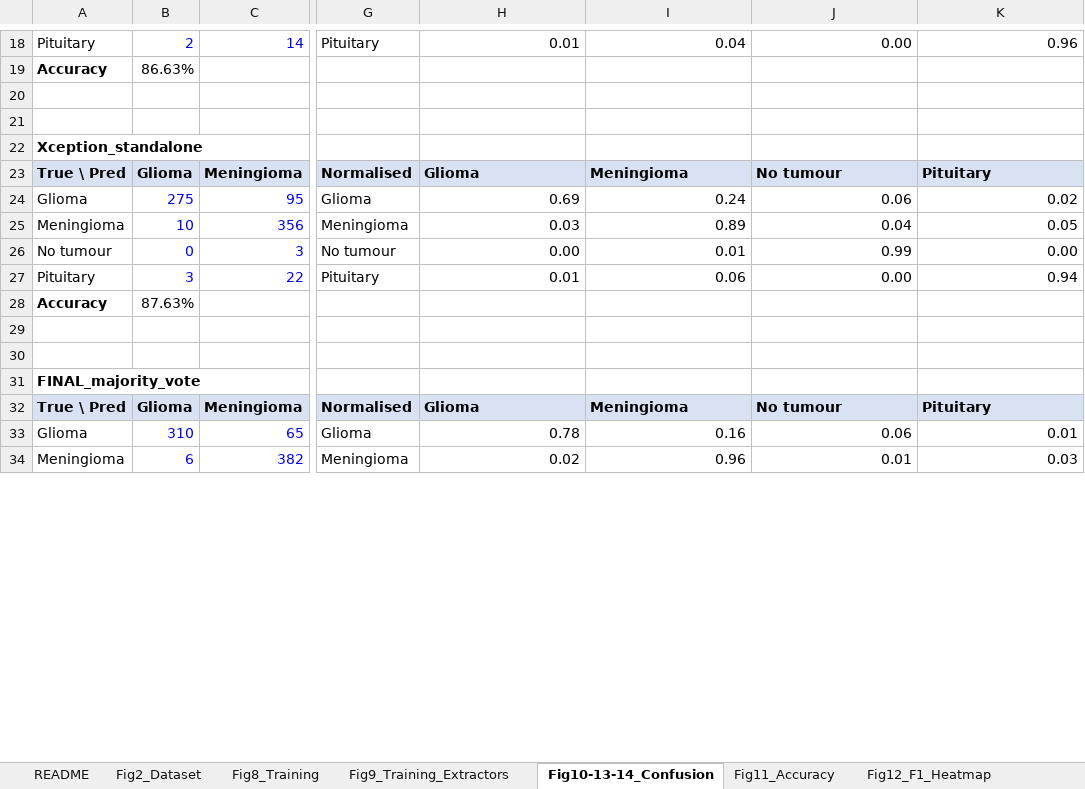
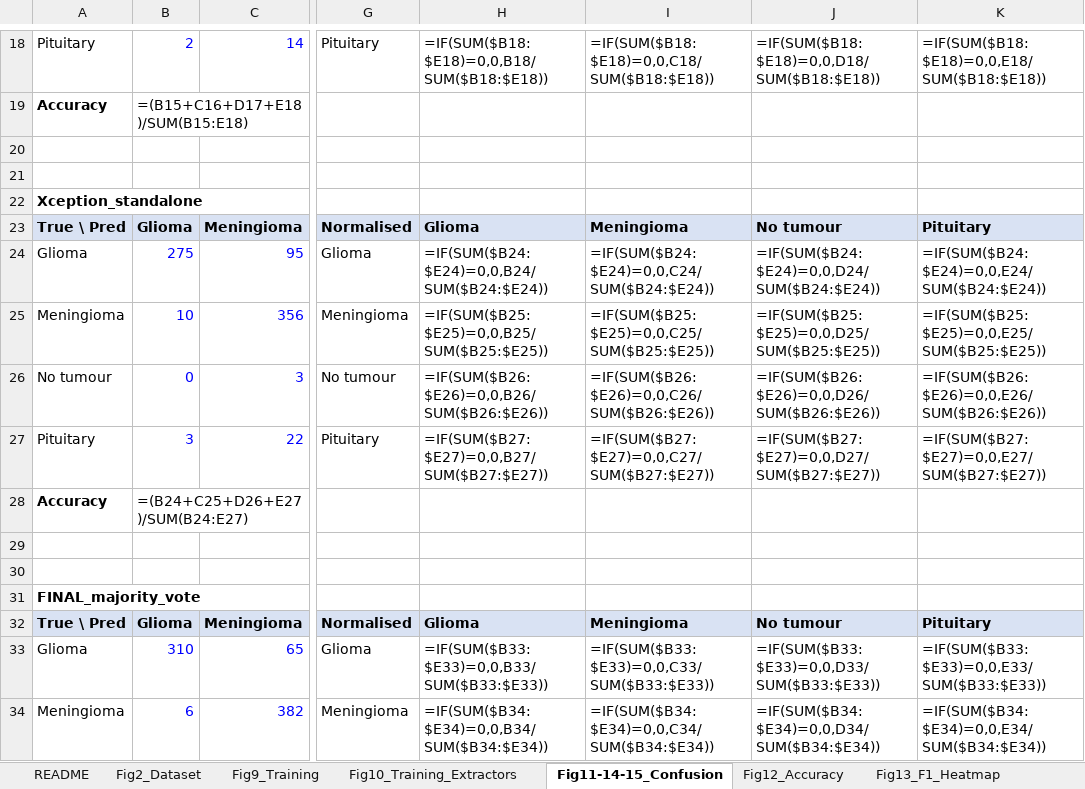
Before and after one commit to Shehank98/LMU_Research, an Excel workbook: output/Paper_Charts_Editable.xlsx, sheet Fig11-14-15_Confusion, drawn as a sheet; only a part is shown, gaps mark what is left out; values as stored, in another font and other column widths than the file's, no borders; formulas without a stored value are shown as written; conditional formats not drawn; the diff covers the shown part only; the diff names each change by its address in the sheet, - before the commit and + after, or states it on an @@ line.

```diff
--- a/output/Paper_Charts_Editable.xlsx (sheet Fig11-14-15_Confusion)
+++ b/output/Paper_Charts_Editable.xlsx (sheet Fig11-14-15_Confusion)
-sheet tab: Fig8_Training
+sheet tab: Fig9_Training
-sheet tab: Fig9_Training_Extractors
+sheet tab: Fig10_Training_Extractors
-sheet tab: Fig10-13-14_Confusion
+sheet tab: Fig11-14-15_Confusion
-sheet tab: Fig11_Accuracy
+sheet tab: Fig12_Accuracy
-sheet tab: Fig12_F1_Heatmap
+sheet tab: Fig13_F1_Heatmap
-H18: 0.01
+H18: =IF(SUM($B18:$E18)=0,0,B18/SUM($B18:$E18))
-I18: 0.04
+I18: =IF(SUM($B18:$E18)=0,0,C18/SUM($B18:$E18))
-J18: 0.00
+J18: =IF(SUM($B18:$E18)=0,0,D18/SUM($B18:$E18))
-K18: 0.96
+K18: =IF(SUM($B18:$E18)=0,0,E18/SUM($B18:$E18))
-B19: 86.63%
+B19: =(B15+C16+D17+E18)/SUM(B15:E18)
-H24: 0.69
+H24: =IF(SUM($B24:$E24)=0,0,B24/SUM($B24:$E24))
-I24: 0.24
+I24: =IF(SUM($B24:$E24)=0,0,C24/SUM($B24:$E24))
-J24: 0.06
+J24: =IF(SUM($B24:$E24)=0,0,D24/SUM($B24:$E24))
-K24: 0.02
+K24: =IF(SUM($B24:$E24)=0,0,E24/SUM($B24:$E24))
-H25: 0.03
+H25: =IF(SUM($B25:$E25)=0,0,B25/SUM($B25:$E25))
-I25: 0.89
+I25: =IF(SUM($B25:$E25)=0,0,C25/SUM($B25:$E25))
-J25: 0.04
+J25: =IF(SUM($B25:$E25)=0,0,D25/SUM($B25:$E25))
-K25: 0.05
+K25: =IF(SUM($B25:$E25)=0,0,E25/SUM($B25:$E25))
-H26: 0.00
+H26: =IF(SUM($B26:$E26)=0,0,B26/SUM($B26:$E26))
-I26: 0.01
+I26: =IF(SUM($B26:$E26)=0,0,C26/SUM($B26:$E26))
-J26: 0.99
+J26: =IF(SUM($B26:$E26)=0,0,D26/SUM($B26:$E26))
-K26: 0.00
+K26: =IF(SUM($B26:$E26)=0,0,E26/SUM($B26:$E26))
-H27: 0.01
+H27: =IF(SUM($B27:$E27)=0,0,B27/SUM($B27:$E27))
-I27: 0.06
+I27: =IF(SUM($B27:$E27)=0,0,C27/SUM($B27:$E27))
-J27: 0.00
+J27: =IF(SUM($B27:$E27)=0,0,D27/SUM($B27:$E27))
-K27: 0.94
+K27: =IF(SUM($B27:$E27)=0,0,E27/SUM($B27:$E27))
-B28: 87.63%
+B28: =(B24+C25+D26+E27)/SUM(B24:E27)
-H33: 0.78
+H33: =IF(SUM($B33:$E33)=0,0,B33/SUM($B33:$E33))
-I33: 0.16
+I33: =IF(SUM($B33:$E33)=0,0,C33/SUM($B33:$E33))
-J33: 0.06
+J33: =IF(SUM($B33:$E33)=0,0,D33/SUM($B33:$E33))
-K33: 0.01
+K33: =IF(SUM($B33:$E33)=0,0,E33/SUM($B33:$E33))
-H34: 0.02
+H34: =IF(SUM($B34:$E34)=0,0,B34/SUM($B34:$E34))
-I34: 0.96
+I34: =IF(SUM($B34:$E34)=0,0,C34/SUM($B34:$E34))
-J34: 0.01
+J34: =IF(SUM($B34:$E34)=0,0,D34/SUM($B34:$E34))
-K34: 0.03
+K34: =IF(SUM($B34:$E34)=0,0,E34/SUM($B34:$E34))
```
Also changed, not shown: 345 edited cells elsewhere in this sheet, sheet Fig26_SHAP_RF, sheet Fig12_Accuracy, sheet README, sheet Fig21_Deletion_Insertion, sheet Fig13_F1_Heatmap, sheet Fig24_EAA_IoU, 9 more sheets, other sheet tabs, charts or pictures, 19 other files.
